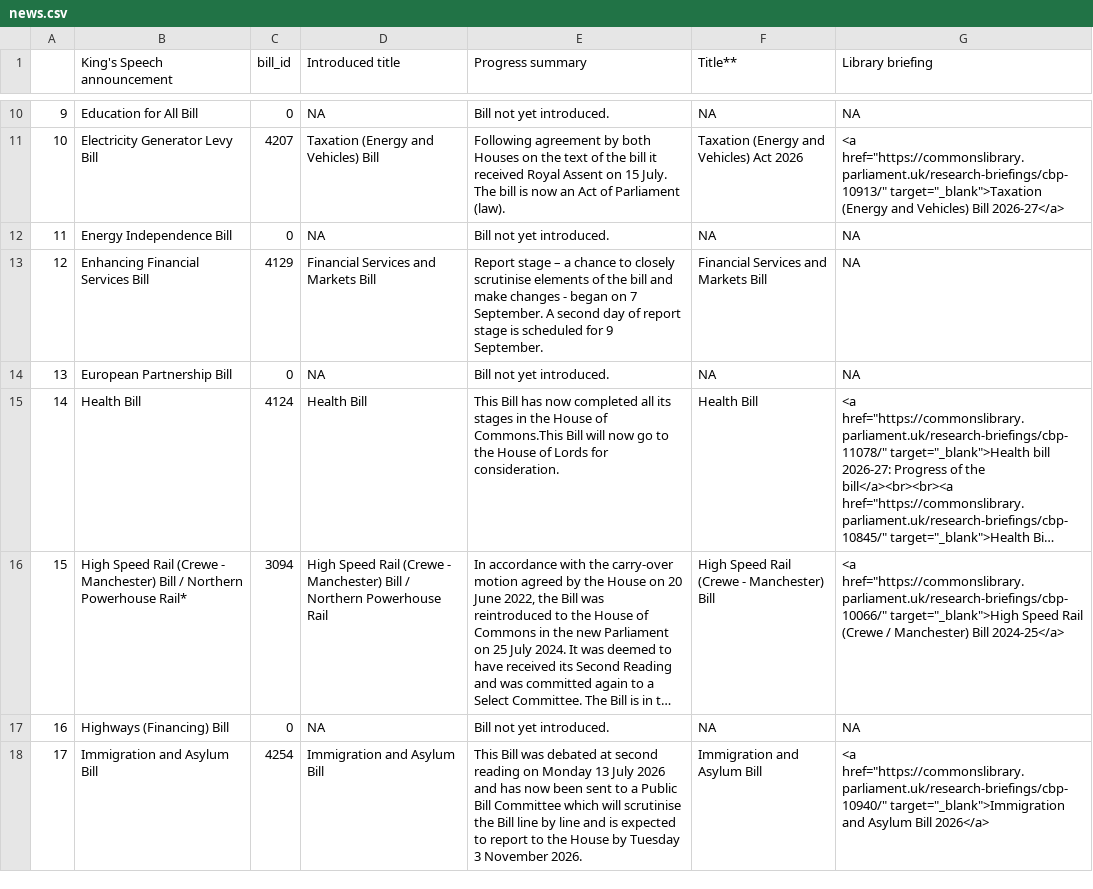
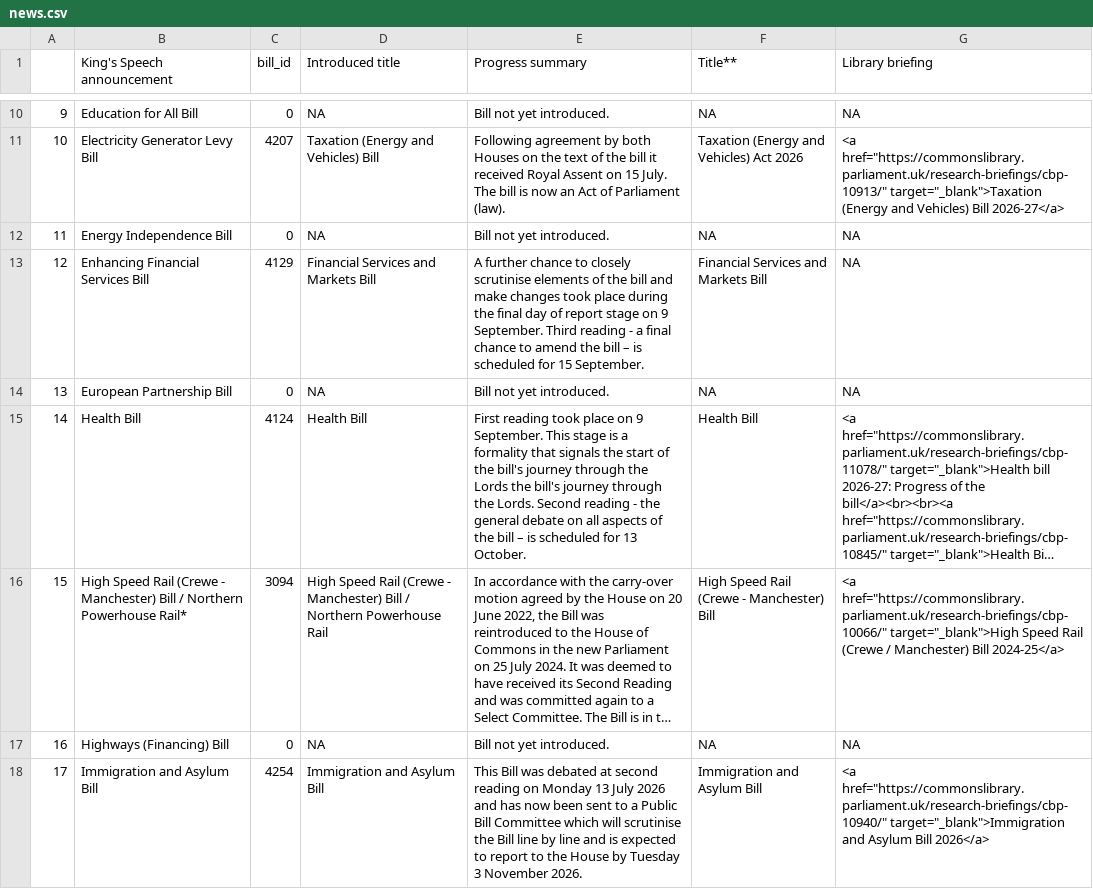
Before and after one commit to leahyc-parliament/kings_speech_bills, a CSV file: app_data/news.csv, drawn as a sheet; only a part is shown, gaps mark what is left out; long unchanged cells end in …; the diff covers the shown part only; the diff names each change by its address in the sheet, - before the commit and + after, or states it on an @@ line.

```diff
--- a/app_data/news.csv
+++ b/app_data/news.csv
-E13 (Progress summary): Report stage – a chance to closely scrutinise elements of the bill and make changes - began on 7 September. A second day of report stage is scheduled for 9 September.
+E13 (Progress summary): A further chance to closely scrutinise elements of the bill and make changes took place during the final day of report stage on 9 September. Third reading - a final chance to amend the bill – is scheduled for 15 September.
-E15 (Progress summary): This Bill has now completed all its stages in the House of Commons.This Bill will now go to the House of Lords for consideration.
+E15 (Progress summary): First reading took place on 9 September. This stage is a formality that signals the start of the bill's journey through the Lords the bill's journey through the Lords. Second reading - the general debate on all aspects of the bill – is scheduled for 13 October.
```
Also changed, not shown: 3 edited cells elsewhere in this file, app_data/download_file.csv.
